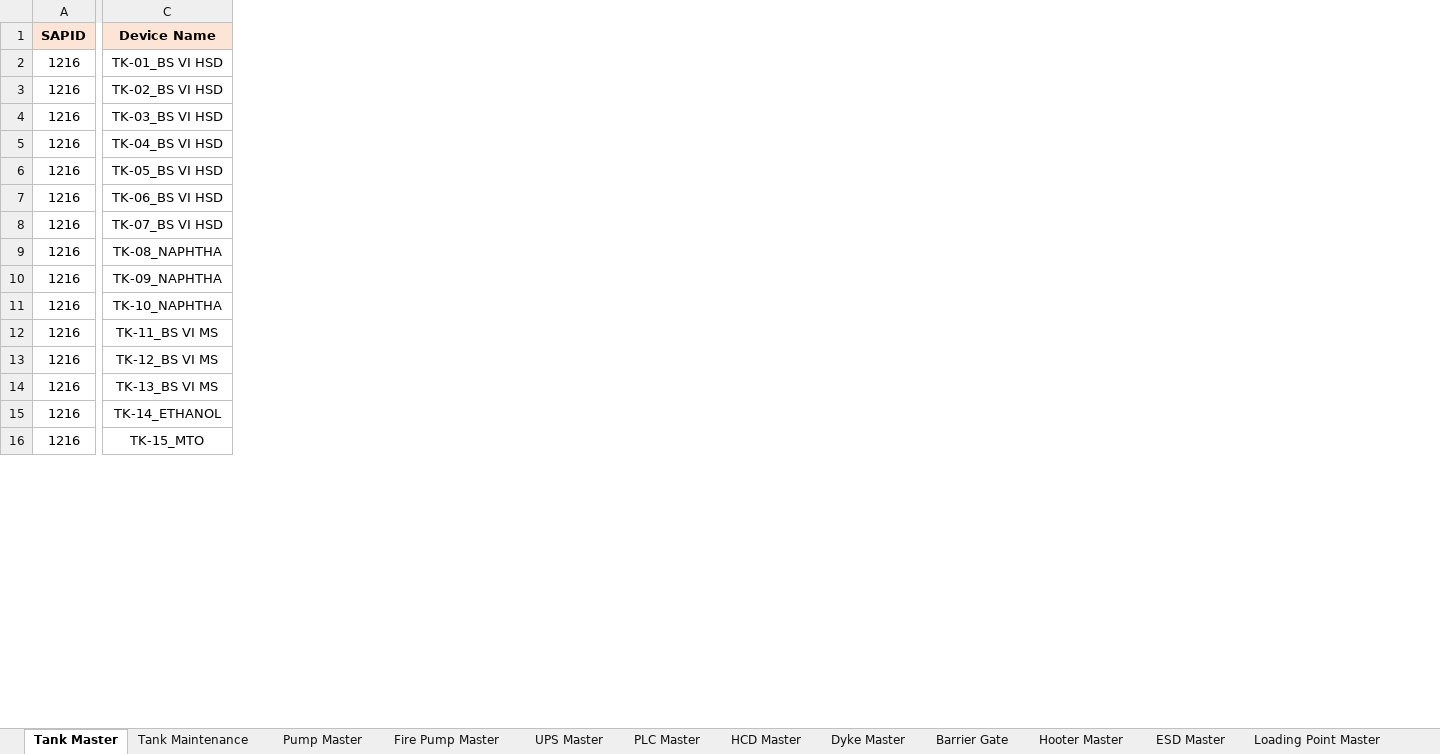
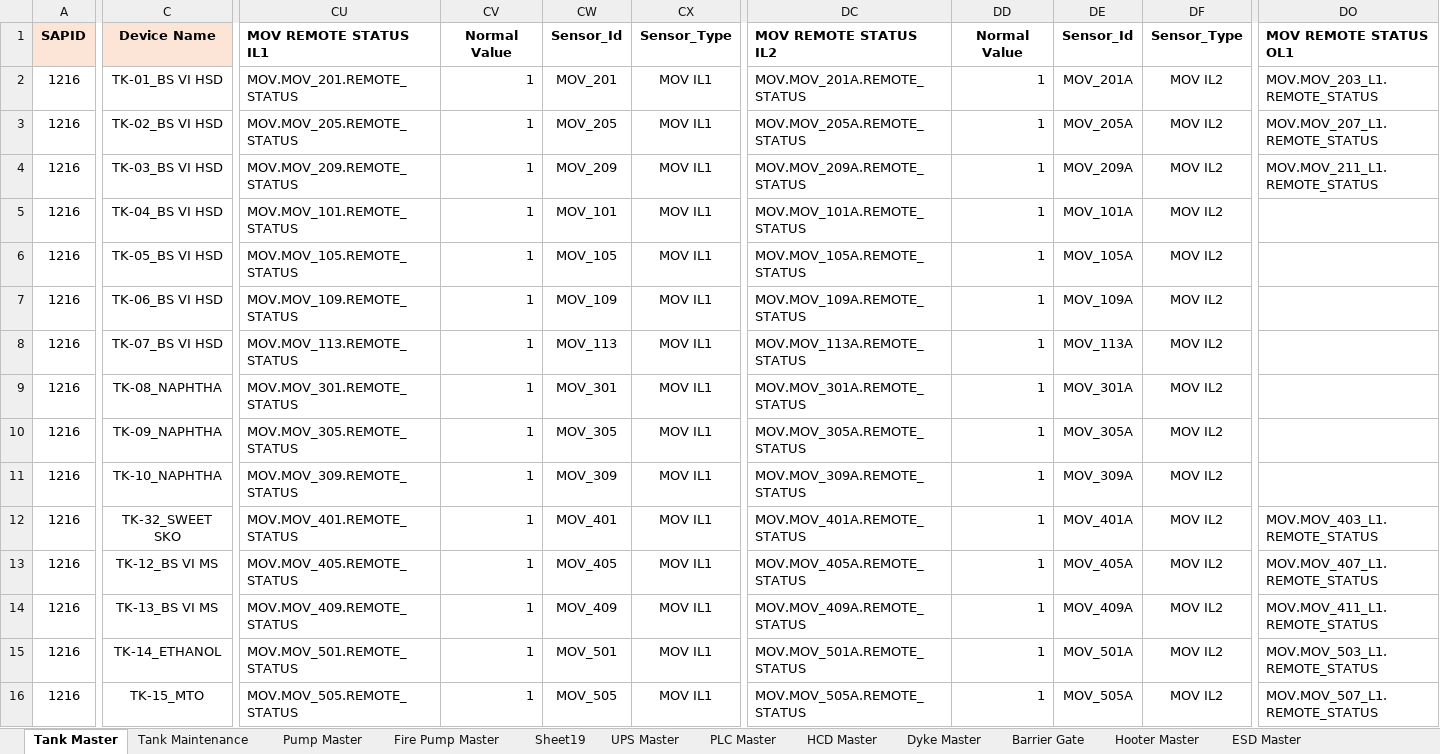
Before and after one commit to vatsav466/HPCL-Backend, an Excel workbook: prod/1216.xlsx, sheet Tank Master, drawn as a sheet; only a part is shown, gaps mark what is left out; values as stored, in another font and other column widths than the file's, no borders; charts and pictures not drawn; the diff covers the shown part only; the diff names each change by its address in the sheet, - before the commit and + after, or states it on an @@ line.

```diff
--- a/prod/1216.xlsx (sheet Tank Master)
+++ b/prod/1216.xlsx (sheet Tank Master)
+sheet tab: Sheet19
+column CU, rows 1-16: MOV REMOTE STATUS IL1 | MOV.MOV_201.REMOTE_STATUS | MOV.MOV_205.REMOTE_STATUS | MOV.MOV_209.REMOTE_STATUS | MOV.MOV_101.REMOTE_STATUS | MOV.MOV_105.REMOTE_STATUS | MOV.MOV_109.REMOTE_STATUS | MOV.MOV_113.REMOTE_STATUS | MOV.MOV_301.REMOTE_STATUS | MOV.MOV_305.REMOTE_STATUS | MOV.MOV_309.REMOTE_STATUS | MOV.MOV_401.REMOTE_STATUS | MOV.MOV_405.REMOTE_STATUS | MOV.MOV_409.REMOTE_STATUS | MOV.MOV_501.REMOTE_STATUS | MOV.MOV_505.REMOTE_STATUS
+column CV, rows 1-16: Normal Value | 1 | 1 | 1 | 1 | 1 | 1 | 1 | 1 | 1 | 1 | 1 | 1 | 1 | 1 | 1
+column CW, rows 1-16: Sensor_Id | MOV_201 | MOV_205 | MOV_209 | MOV_101 | MOV_105 | MOV_109 | MOV_113 | MOV_301 | MOV_305 | MOV_309 | MOV_401 | MOV_405 | MOV_409 | MOV_501 | MOV_505
+column CX, rows 1-16: Sensor_Type | MOV IL1 | MOV IL1 | MOV IL1 | MOV IL1 | MOV IL1 | MOV IL1 | MOV IL1 | MOV IL1 | MOV IL1 | MOV IL1 | MOV IL1 | MOV IL1 | MOV IL1 | MOV IL1 | MOV IL1
+column DC, rows 1-16: MOV REMOTE STATUS IL2 | MOV.MOV_201A.REMOTE_STATUS | MOV.MOV_205A.REMOTE_STATUS | MOV.MOV_209A.REMOTE_STATUS | MOV.MOV_101A.REMOTE_STATUS | MOV.MOV_105A.REMOTE_STATUS | MOV.MOV_109A.REMOTE_STATUS | MOV.MOV_113A.REMOTE_STATUS | MOV.MOV_301A.REMOTE_STATUS | MOV.MOV_305A.REMOTE_STATUS | MOV.MOV_309A.REMOTE_STATUS | MOV.MOV_401A.REMOTE_STATUS | MOV.MOV_405A.REMOTE_STATUS | MOV.MOV_409A.REMOTE_STATUS | MOV.MOV_501A.REMOTE_STATUS | MOV.MOV_505A.REMOTE_STATUS
+column DD, rows 1-16: Normal Value | 1 | 1 | 1 | 1 | 1 | 1 | 1 | 1 | 1 | 1 | 1 | 1 | 1 | 1 | 1
+column DE, rows 1-16: Sensor_Id | MOV_201A | MOV_205A | MOV_209A | MOV_101A | MOV_105A | MOV_109A | MOV_113A | MOV_301A | MOV_305A | MOV_309A | MOV_401A | MOV_405A | MOV_409A | MOV_501A | MOV_505A
+column DF, rows 1-16: Sensor_Type | MOV IL2 | MOV IL2 | MOV IL2 | MOV IL2 | MOV IL2 | MOV IL2 | MOV IL2 | MOV IL2 | MOV IL2 | MOV IL2 | MOV IL2 | MOV IL2 | MOV IL2 | MOV IL2 | MOV IL2
+column DO, rows 1-16: MOV REMOTE STATUS OL1 | MOV.MOV_203_L1.REMOTE_STATUS | MOV.MOV_207_L1.REMOTE_STATUS | MOV.MOV_211_L1.REMOTE_STATUS |  |  |  |  |  |  |  | MOV.MOV_403_L1.REMOTE_STATUS | MOV.MOV_407_L1.REMOTE_STATUS | MOV.MOV_411_L1.REMOTE_STATUS | MOV.MOV_503_L1.REMOTE_STATUS | MOV.MOV_507_L1.REMOTE_STATUS
-C12: TK-11_BS VI MS
+C12: TK-32_SWEET SKO
```
Also changed, not shown: 6 added columns elsewhere in this sheet, sheet Fire Effect, other sheet tabs, formulas that keep their value, charts or pictures, prod/1221.xlsx, prod/1334.xlsx, 23 other files.
